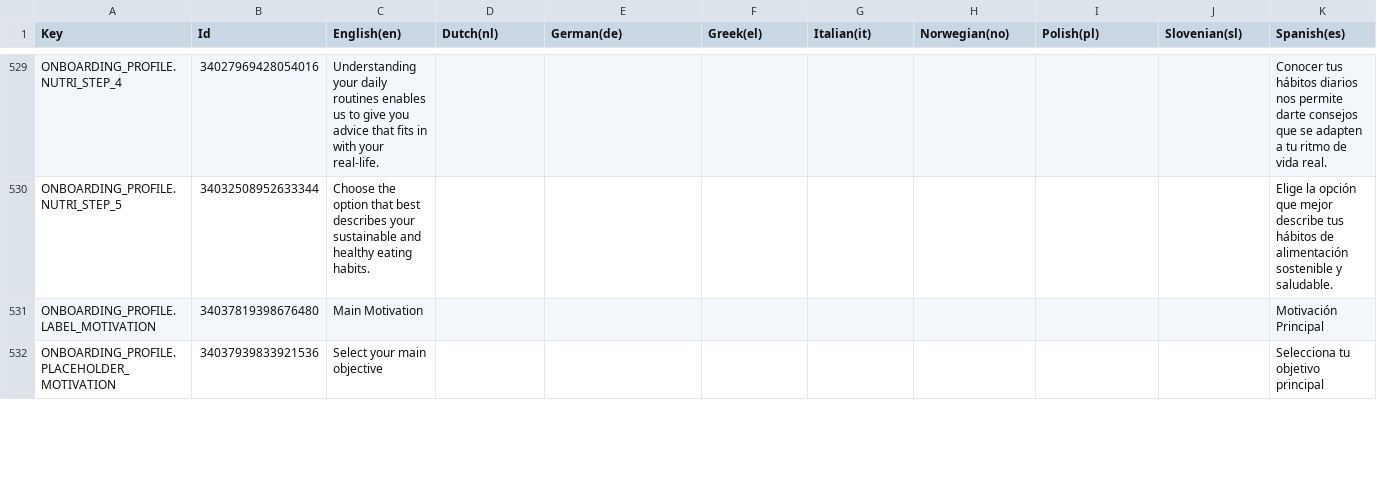
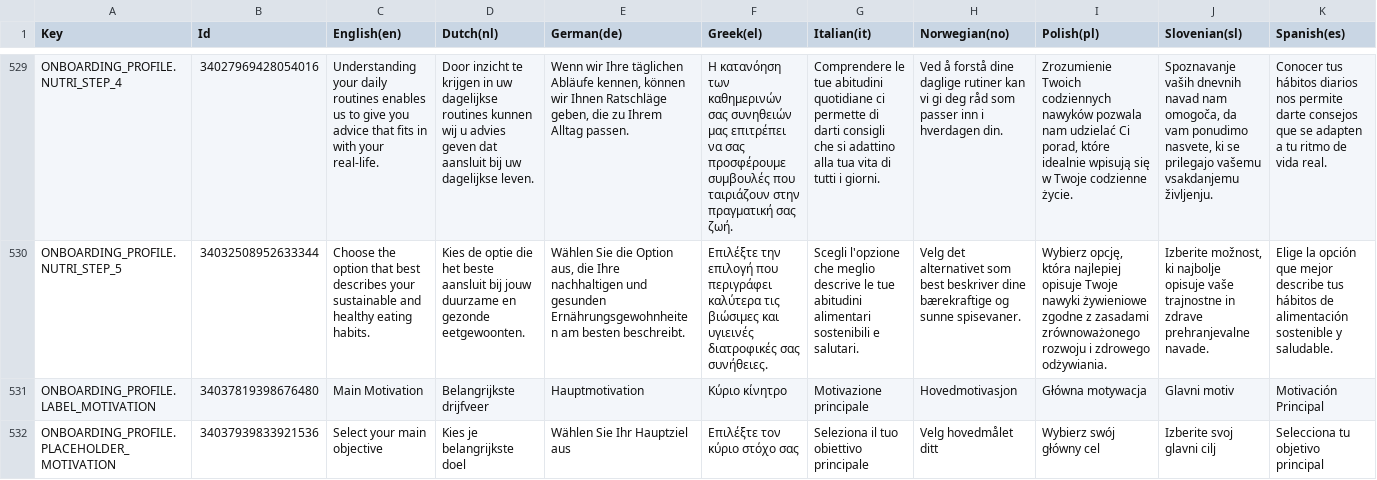
Before and after one commit to spherical-pixel/foodmission-app, a CSV file: Assets/Foodmission/localization/CSV/UI.csv, drawn as a sheet; only a part is shown, gaps mark what is left out; the diff covers the shown part only; the diff names each change by its address in the sheet, - before the commit and + after, or states it on an @@ line.

```diff
--- a/Assets/Foodmission/localization/CSV/UI.csv
+++ b/Assets/Foodmission/localization/CSV/UI.csv
-D529 (Dutch(nl)): (empty)
+D529 (Dutch(nl)): Door inzicht te krijgen in uw dagelijkse routines kunnen wij u advies geven dat aansluit bij uw dagelijkse leven.
-E529 (German(de)): (empty)
+E529 (German(de)): Wenn wir Ihre täglichen Abläufe kennen, können wir Ihnen Ratschläge geben, die zu Ihrem Alltag passen.
-F529 (Greek(el)): (empty)
+F529 (Greek(el)): Η κατανόηση των καθημερινών σας συνηθειών μας επιτρέπει να σας προσφέρουμε συμβουλές που ταιριάζουν στην πραγματική σας ζωή.
-G529 (Italian(it)): (empty)
+G529 (Italian(it)): Comprendere le tue abitudini quotidiane ci permette di darti consigli che si adattino alla tua vita di tutti i giorni.
-H529 (Norwegian(no)): (empty)
+H529 (Norwegian(no)): Ved å forstå dine daglige rutiner kan vi gi deg råd som passer inn i hverdagen din.
-I529 (Polish(pl)): (empty)
+I529 (Polish(pl)): Zrozumienie Twoich codziennych nawyków pozwala nam udzielać Ci porad, które idealnie wpisują się w Twoje codzienne życie.
-J529 (Slovenian(sl)): (empty)
+J529 (Slovenian(sl)): Spoznavanje vaših dnevnih navad nam omogoča, da vam ponudimo nasvete, ki se prilegajo vašemu vsakdanjemu življenju.
-D530 (Dutch(nl)): (empty)
+D530 (Dutch(nl)): Kies de optie die het beste aansluit bij jouw duurzame en gezonde eetgewoonten.
-E530 (German(de)): (empty)
+E530 (German(de)): Wählen Sie die Option aus, die Ihre nachhaltigen und gesunden Ernährungsgewohnheiten am besten beschreibt.
-F530 (Greek(el)): (empty)
+F530 (Greek(el)): Επιλέξτε την επιλογή που περιγράφει καλύτερα τις βιώσιμες και υγιεινές διατροφικές σας συνήθειες.
-G530 (Italian(it)): (empty)
+G530 (Italian(it)): Scegli l'opzione che meglio descrive le tue abitudini alimentari sostenibili e salutari.
-H530 (Norwegian(no)): (empty)
+H530 (Norwegian(no)): Velg det alternativet som best beskriver dine bærekraftige og sunne spisevaner.
-I530 (Polish(pl)): (empty)
+I530 (Polish(pl)): Wybierz opcję, która najlepiej opisuje Twoje nawyki żywieniowe zgodne z zasadami zrównoważonego rozwoju i zdrowego odżywiania.
-J530 (Slovenian(sl)): (empty)
+J530 (Slovenian(sl)): Izberite možnost, ki najbolje opisuje vaše trajnostne in zdrave prehranjevalne navade.
-D531 (Dutch(nl)): (empty)
+D531 (Dutch(nl)): Belangrijkste drijfveer
-E531 (German(de)): (empty)
+E531 (German(de)): Hauptmotivation
-F531 (Greek(el)): (empty)
+F531 (Greek(el)): Κύριο κίνητρο
-G531 (Italian(it)): (empty)
+G531 (Italian(it)): Motivazione principale
-H531 (Norwegian(no)): (empty)
+H531 (Norwegian(no)): Hovedmotivasjon
-I531 (Polish(pl)): (empty)
+I531 (Polish(pl)): Główna motywacja
-J531 (Slovenian(sl)): (empty)
+J531 (Slovenian(sl)): Glavni motiv
-D532 (Dutch(nl)): (empty)
+D532 (Dutch(nl)): Kies je belangrijkste doel
-E532 (German(de)): (empty)
+E532 (German(de)): Wählen Sie Ihr Hauptziel aus
-F532 (Greek(el)): (empty)
+F532 (Greek(el)): Επιλέξτε τον κύριο στόχο σας
-G532 (Italian(it)): (empty)
+G532 (Italian(it)): Seleziona il tuo obiettivo principale
-H532 (Norwegian(no)): (empty)
+H532 (Norwegian(no)): Velg hovedmålet ditt
-I532 (Polish(pl)): (empty)
+I532 (Polish(pl)): Wybierz swój główny cel
-J532 (Slovenian(sl)): (empty)
+J532 (Slovenian(sl)): Izberite svoj glavni cilj
```
Also changed, not shown: 140 edited cells elsewhere in this file, 10 other files.
